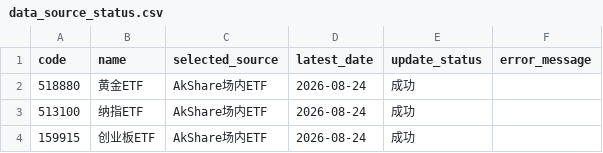
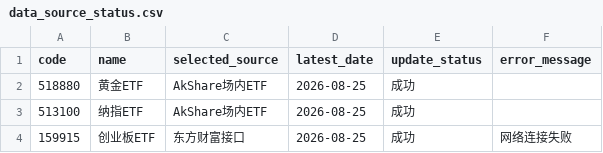
Before and after one commit to djinnwong/etf_rotation_web, a CSV file: data/data_source_status.csv, drawn as a sheet.

```diff
--- a/data/data_source_status.csv
+++ b/data/data_source_status.csv
@@ -1,4 +1,4 @@
 code,name,selected_source,latest_date,update_status,error_message
-518880,黄金ETF,AkShare场内ETF,2026-08-24,成功,
-513100,纳指ETF,AkShare场内ETF,2026-08-24,成功,
-159915,创业板ETF,AkShare场内ETF,2026-08-24,成功,
+518880,黄金ETF,AkShare场内ETF,2026-08-25,成功,
+513100,纳指ETF,AkShare场内ETF,2026-08-25,成功,
+159915,创业板ETF,东方财富接口,2026-08-25,成功,网络连接失败
```
Also changed, not shown: data/513100_daily.csv, data/518880_daily.csv, 4 other files.
